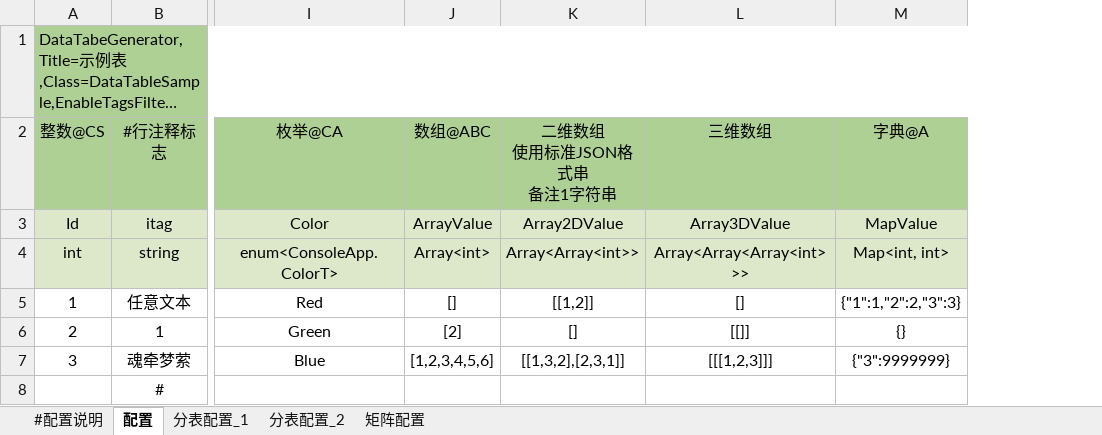
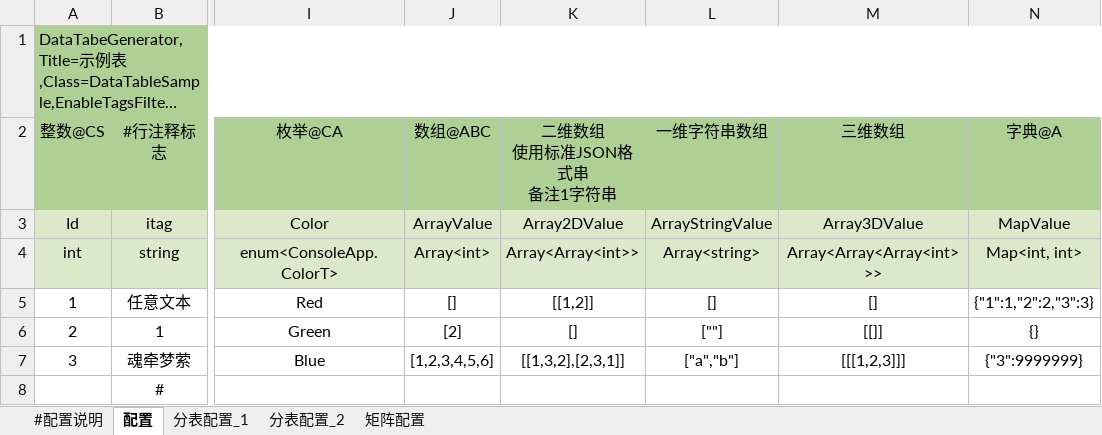
Before and after one commit to ChronosGames/DataTables, an Excel workbook: sandbox/ConsoleApp/示例表.xlsx, sheet 配置, drawn as a sheet; only a part is shown, gaps mark what is left out; long unchanged cells end in …; values as stored, in another font and other column widths than the file's, no borders; the diff names each change by its address in the sheet, - before the commit and + after, or states it on an @@ line.

```diff
--- a/sandbox/ConsoleApp/示例表.xlsx (sheet 配置)
+++ b/sandbox/ConsoleApp/示例表.xlsx (sheet 配置)
+column L, rows 2-7: 一维字符串数组 | ArrayStringValue | Array<string> | [] | [""] | ["a","b"]
```
Also changed, not shown: 7 other files.
